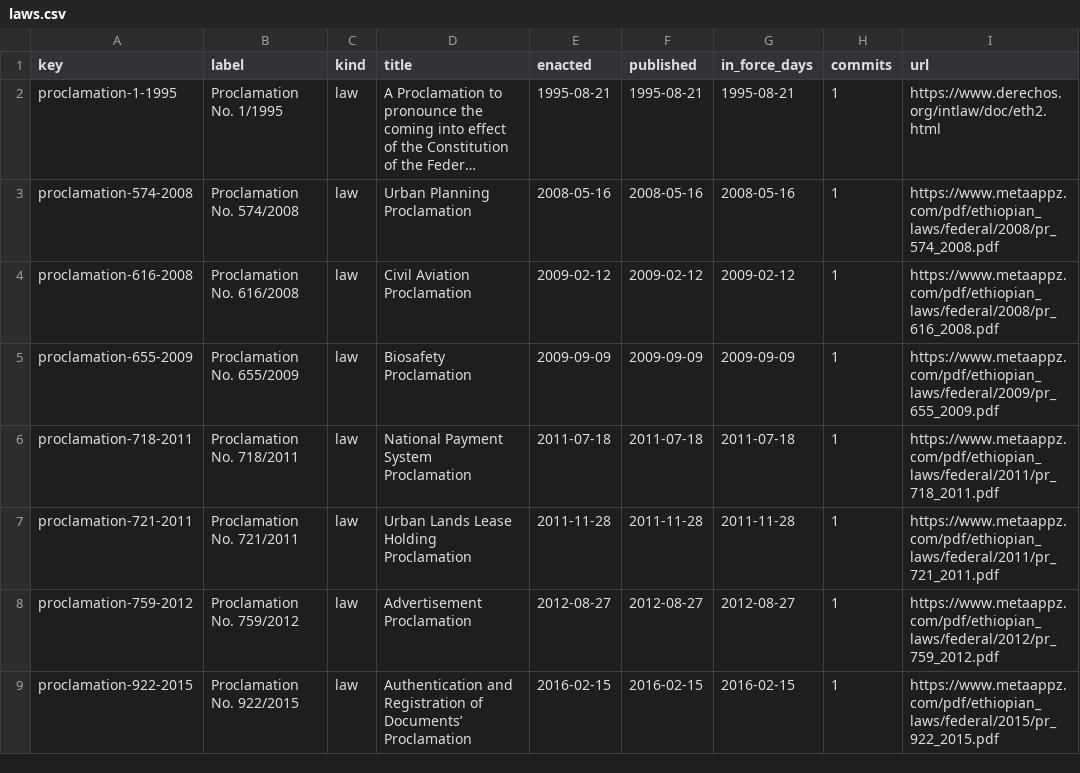
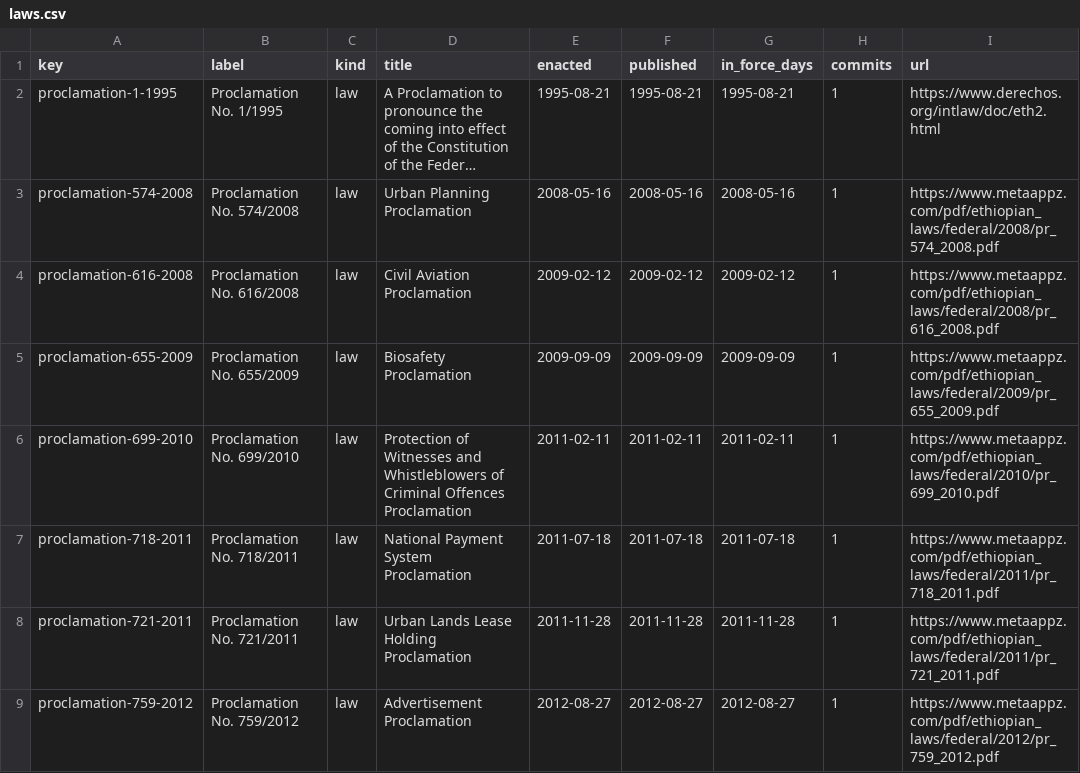
Before and after one commit to lexifina/ethiopia-law, a CSV file: data/laws.csv, drawn as a sheet; only a part is shown; the shorter side is filled out with more unchanged rows; long unchanged cells end in ….

Commit message:
Documentation, tables, tools and REPRODUCE.md
Appended 1 commits to cacc1fa44886; corpus sha256 94549c0a4e64f5c51f5b039233bbd768d24459bb29c27c0a5ad9ed9b9e0ad4a1, data retrieved 2026-10-30.

```diff
--- a/data/laws.csv
+++ b/data/laws.csv
@@ -5,2 +5,3 @@ proclamation-616-2008,Proclamation No. 616/2008,law,Civil Aviation Proclamation,
 proclamation-655-2009,Proclamation No. 655/2009,law,Biosafety Proclamation,2009-09-09,2009-09-09,2009-09-09,1,https://www.metaappz.com/pdf/ethiopian_laws/federal/2009/pr_655_2009.pdf
+proclamation-699-2010,Proclamation No. 699/2010,law,Protection of Witnesses and Whistleblowers of Criminal Offences Proclamation,2011-02-11,2011-02-11,2011-02-11,1,https://www.metaappz.com/pdf/ethiopian_laws/federal/2010/pr_699_2010.pdf
 proclamation-718-2011,Proclamation No. 718/2011,law,National Payment System Proclamation,2011-07-18,2011-07-18,2011-07-18,1,https://www.metaappz.com/pdf/ethiopian_laws/federal/2011/pr_718_2011.pdf
```
Also changed, not shown: data/commits.csv, 4 other files.
